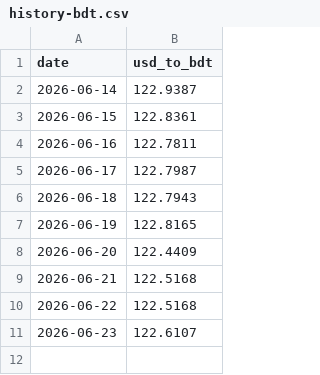
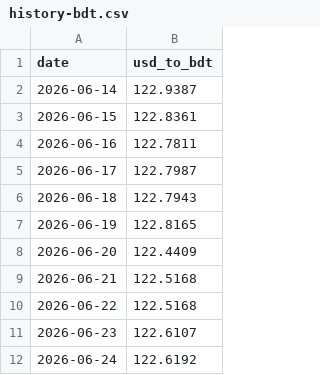
Before and after one commit to onmicroIT/Daily-Currency-Rate-Tracker, a CSV file: data/history-bdt.csv, drawn as a sheet; the diff names each change by its address in the sheet, - before the commit and + after, or states it on an @@ line.

```diff
--- a/data/history-bdt.csv
+++ b/data/history-bdt.csv
+row 12: 2026-06-24 | 122.6192
```
Also changed, not shown: data/history-inr.csv, 12 other files.
